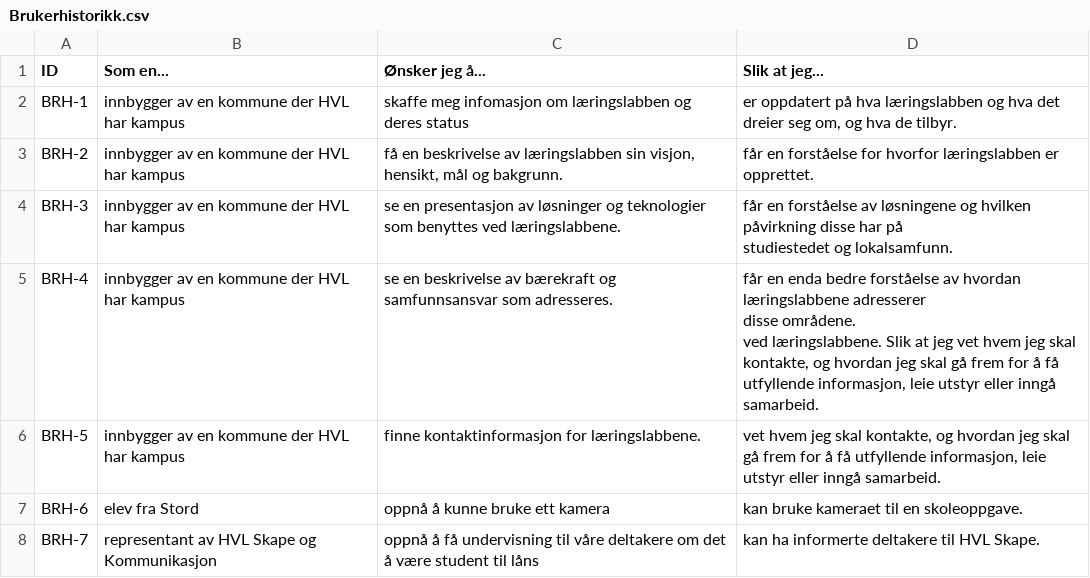
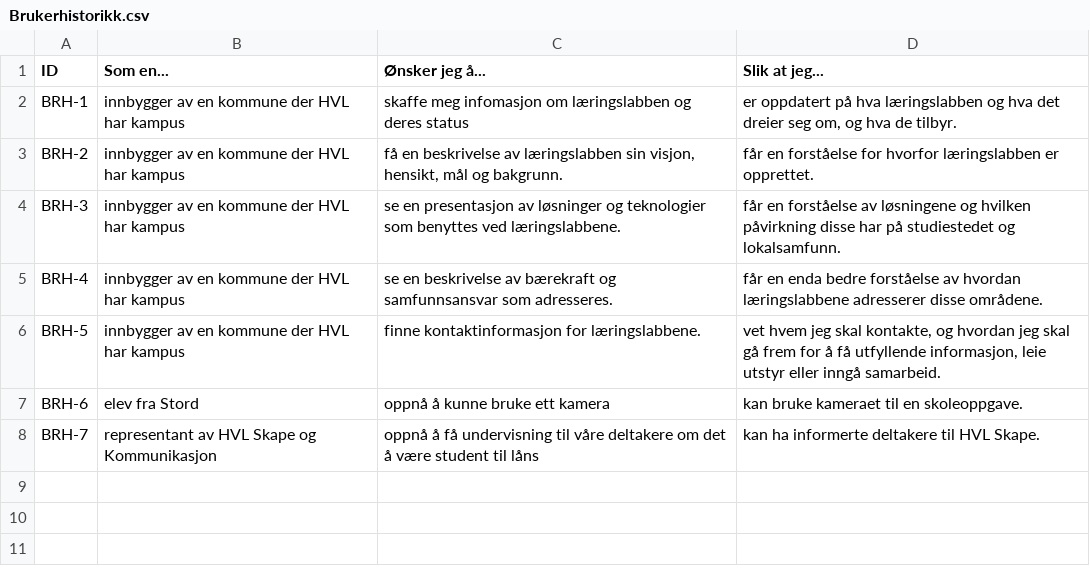
Before and after one commit to HVL186618/DAT111-innlevering-11-09-2024, a CSV file: Brukerhistorikk.csv, drawn as a sheet; ↵ is a line break in a cell; the diff names each change by its address in the sheet, - before the commit and + after, or states it on an @@ line.

Commit message:
Update Brukerhistorikk.csv

```diff
--- a/Brukerhistorikk.csv
+++ b/Brukerhistorikk.csv
-D4 (Slik at jeg...): …og lokalsamfunn.
+D4 (Slik at jeg...): …og lokalsamfunn.
-D5 (Slik at jeg...): …disse områdene. ↵ ved læringslabbene. Slik at jeg vet hvem jeg skal kontakte, og hvordan jeg skal gå frem for å få utfyllende informasjon, leie utstyr eller inngå samarbeid.
+D5 (Slik at jeg...): …disse områdene.
```
